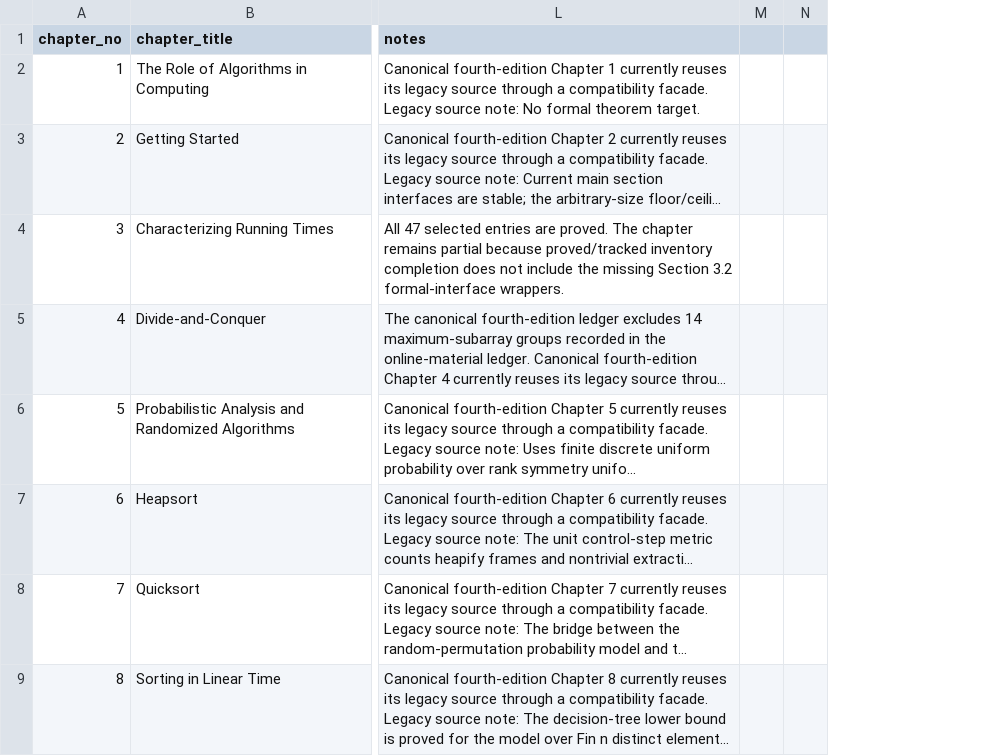
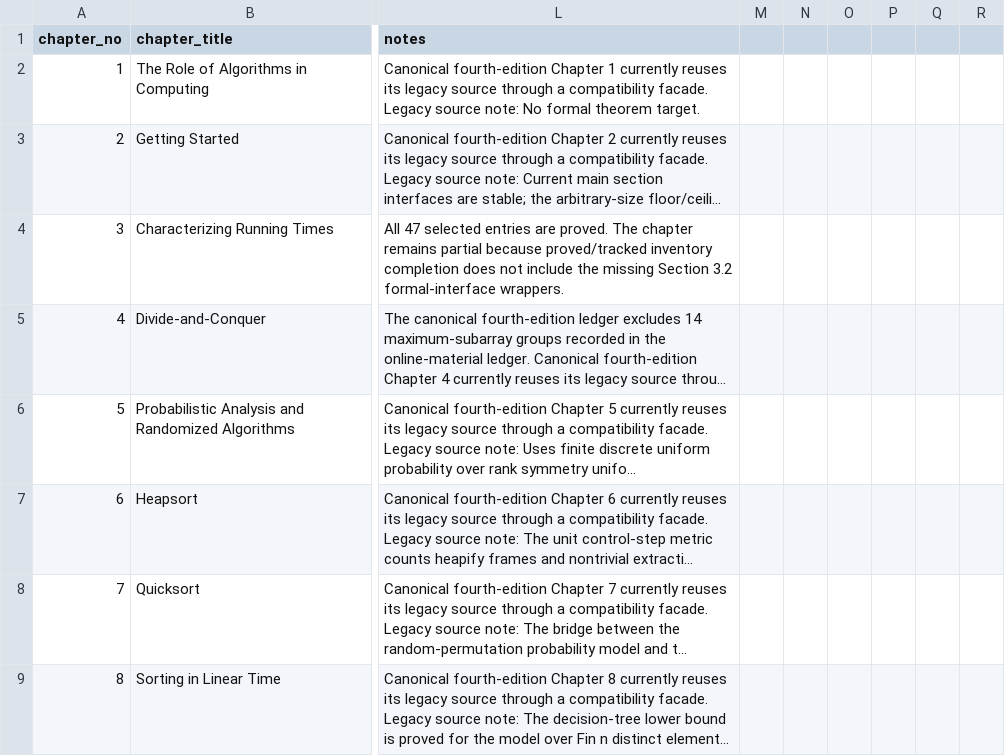
Before and after one commit to TankTechnology/CLRS-Lean, a CSV file: docs/clrs-proof-progress.csv, drawn as a sheet; only a part is shown, gaps mark what is left out; long unchanged cells end in …; removed rows and columns are numbered as before the commit, all else as after; the diff covers the shown part only; the diff names each change by its address in the sheet, - before the commit and + after, or states it on an @@ line.

```diff
--- a/docs/clrs-proof-progress.csv
+++ b/docs/clrs-proof-progress.csv
-column N, empty
+column N, empty
+column O, empty
+column P, empty
+column Q, empty
+column R, empty
```
Also changed, not shown: 9 edited cells elsewhere in this file, docs/clrs-fourth-edition-map.csv, 8 other files.
